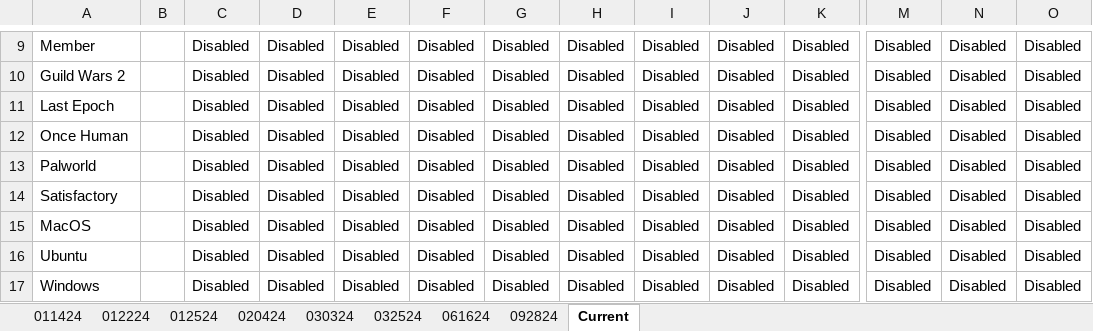
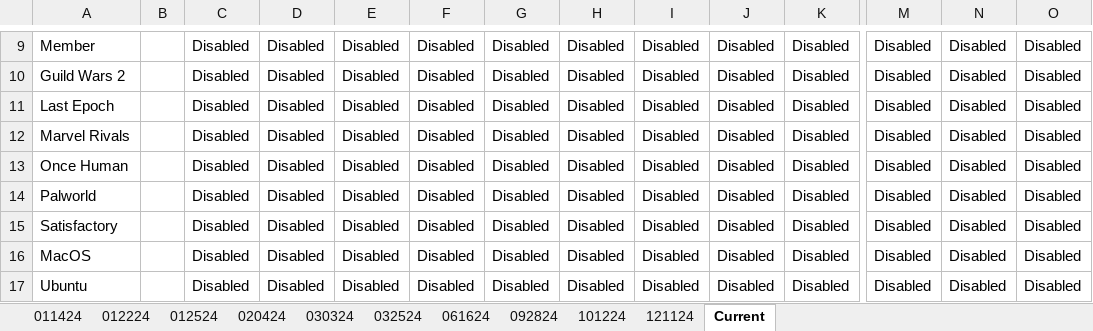
Before and after one commit to Wolveraptor/Discord-Community-Server, an Excel workbook: Community Roles/Community Roles.xlsx, sheet Current, drawn as a sheet; only a part is shown, gaps mark what is left out; the shorter side is filled out with more unchanged rows; values as stored, in another font and other column widths than the file's, no borders; rows hold the shown columns only; the diff names each change by its address in the sheet, - before the commit and + after, or states it on an @@ line.

```diff
--- a/Community Roles/Community Roles.xlsx (sheet Current)
+++ b/Community Roles/Community Roles.xlsx (sheet Current)
+sheet tab: 101224
+sheet tab: 121124
+row 12: Marvel Rivals |  | Disabled | Disabled | Disabled | Disabled | Disabled | Disabled | Disabled | Disabled | Disabled | Disabled | Disabled | Disabled
```
Also changed, not shown: 5 other files.
